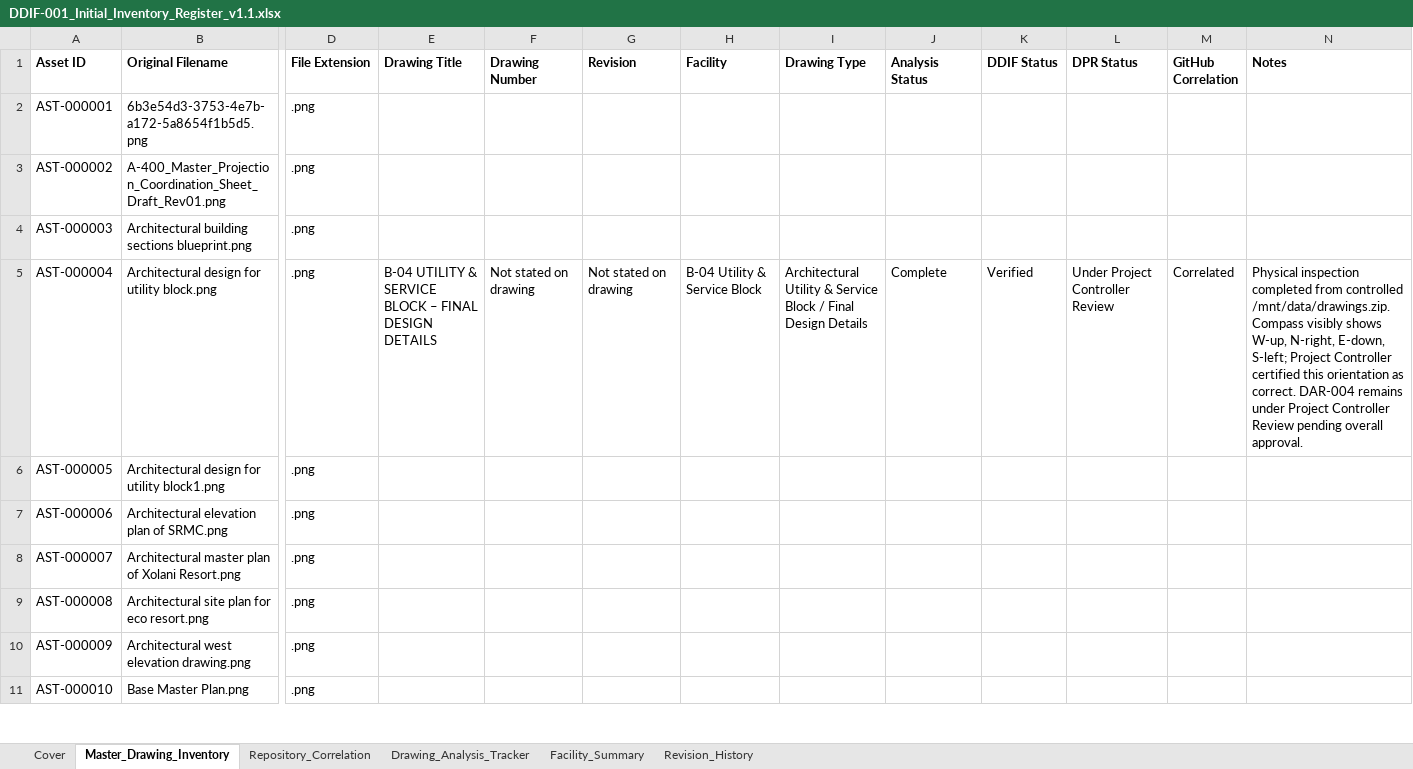
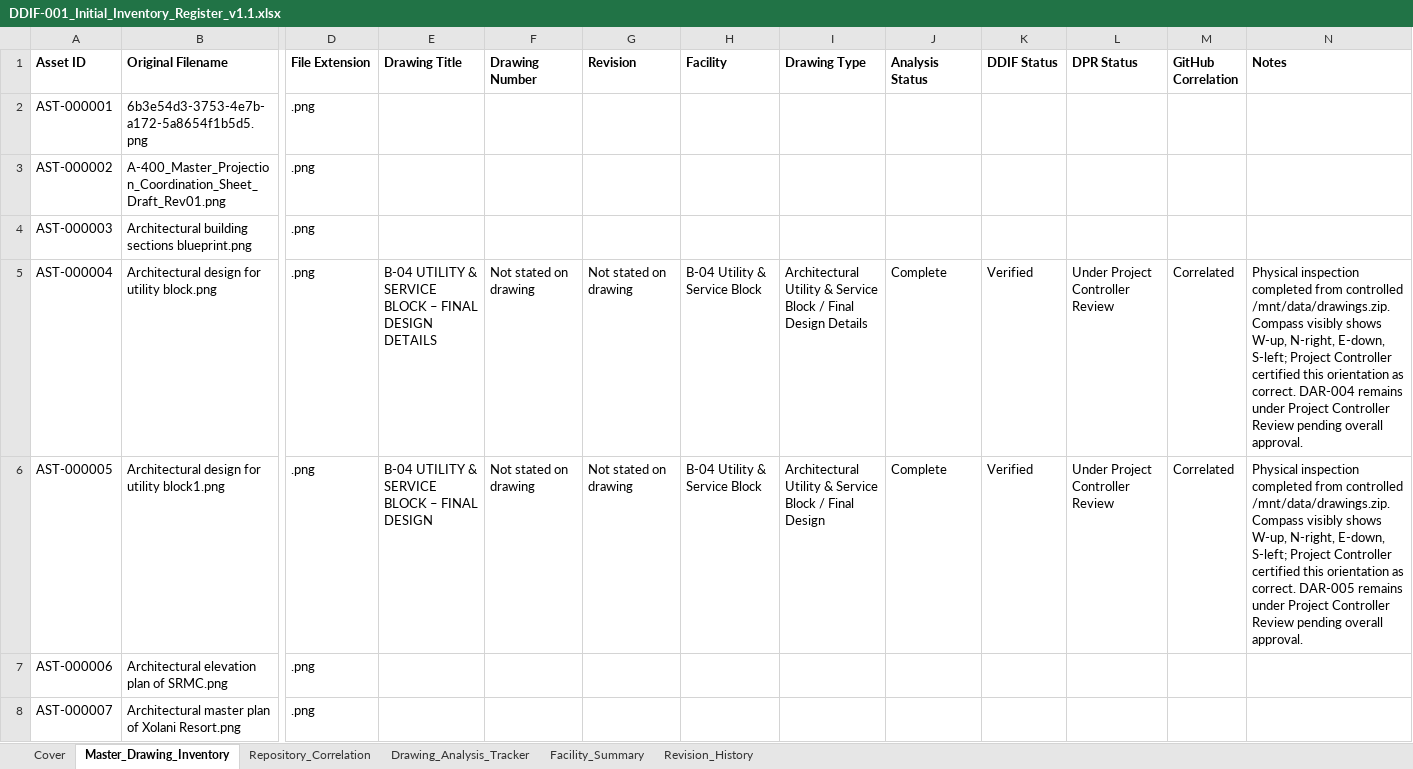
Before and after one commit to satyasahu2021/XOLANI-Eco-Resort, an Excel workbook: 00_PROJECT_CONTROL/Repository_Database/DDIF-001_Initial_Inventory_Register_v1.1.xlsx, sheet Master_Drawing_Inventory, drawn as a sheet; only a part is shown, gaps mark what is left out; the shorter side is filled out with more unchanged rows; values as stored, in another font and other column widths than the file's, no borders; the diff names each change by its address in the sheet, - before the commit and + after, or states it on an @@ line.

```diff
--- a/00_PROJECT_CONTROL/Repository_Database/DDIF-001_Initial_Inventory_Register_v1.1.xlsx (sheet Master_Drawing_Inventory)
+++ b/00_PROJECT_CONTROL/Repository_Database/DDIF-001_Initial_Inventory_Register_v1.1.xlsx (sheet Master_Drawing_Inventory)
-E6 (Drawing Title): (empty)
+E6 (Drawing Title): B-04 UTILITY & SERVICE BLOCK – FINAL DESIGN
-F6 (Drawing Number): (empty)
+F6 (Drawing Number): Not stated on drawing
-G6 (Revision): (empty)
+G6 (Revision): Not stated on drawing
-H6 (Facility): (empty)
+H6 (Facility): B-04 Utility & Service Block
-I6 (Drawing Type): (empty)
+I6 (Drawing Type): Architectural Utility & Service Block / Final Design
-J6 (Analysis Status): (empty)
+J6 (Analysis Status): Complete
-K6 (DDIF Status): (empty)
+K6 (DDIF Status): Verified
-L6 (DPR Status): (empty)
+L6 (DPR Status): Under Project Controller Review
-M6 (GitHub Correlation): (empty)
+M6 (GitHub Correlation): Correlated
-N6 (Notes): (empty)
+N6 (Notes): Physical inspection completed from controlled /mnt/data/drawings.zip. Compass visibly shows W-up, N-right, E-down, S-left; Project Controller certified this orientation as correct. DAR-005 remains under Project Controller Review pending overall approval.
```
Also changed, not shown: 1 other file.
